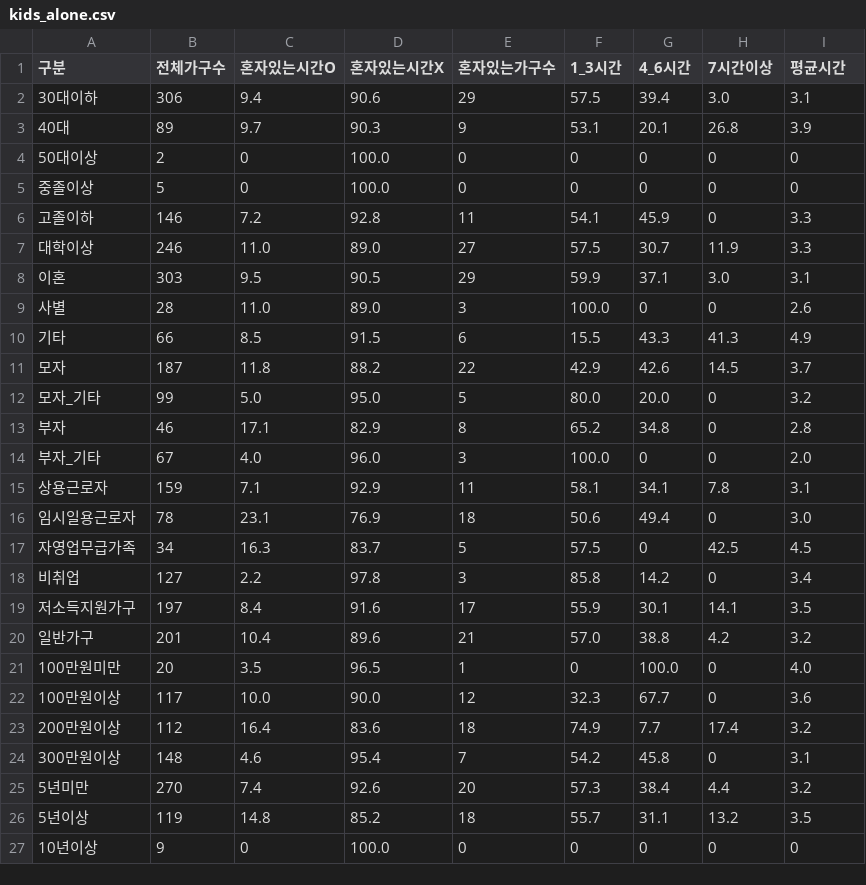
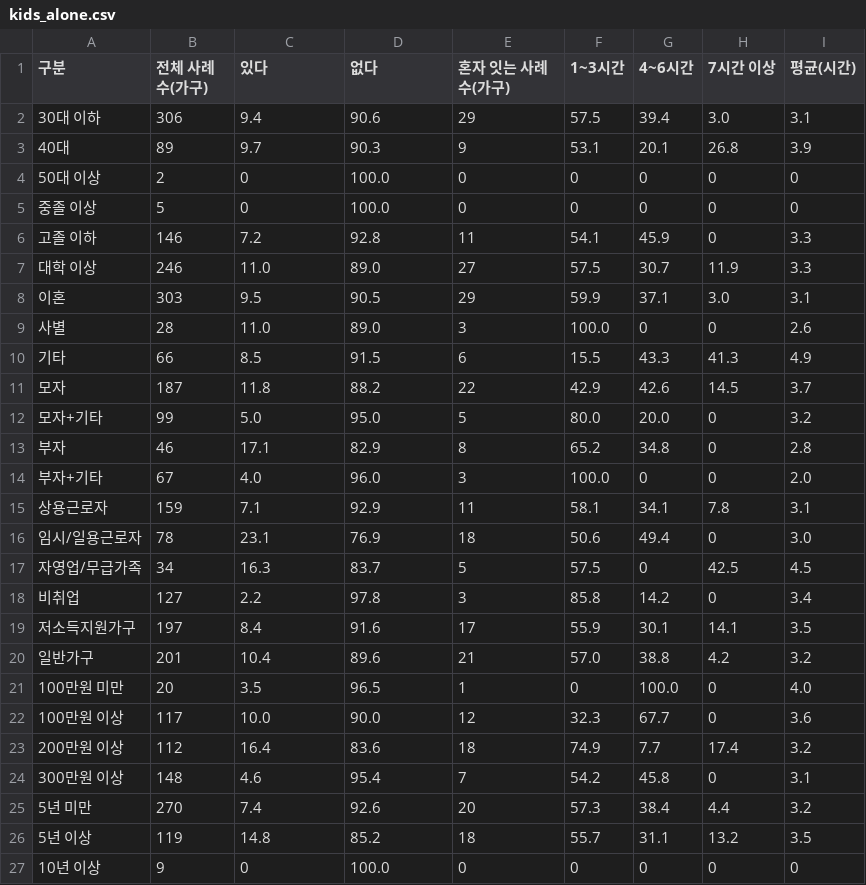
Before and after one commit to RJihyeon/datavis, a CSV file: data_famtype/kids_alone.csv, drawn as a sheet.

```diff
--- a/data_famtype/kids_alone.csv
+++ b/data_famtype/kids_alone.csv
@@ -1,8 +1,8 @@
-구분,전체가구수,혼자있는시간O,혼자있는시간X,혼자있는가구수,1_3시간,4_6시간,7시간이상,평균시간
-30대이하,306,9.4,90.6,29,57.5,39.4,3.0,3.1
+구분,전체 사례수(가구),있다,없다,혼자 잇는 사례수(가구),1~3시간,4~6시간,7시간 이상,평균(시간)
+30대 이하,306,9.4,90.6,29,57.5,39.4,3.0,3.1
 40대,89,9.7,90.3,9,53.1,20.1,26.8,3.9
-50대이상,2,0,100.0,0,0,0,0,0
-중졸이상,5,0,100.0,0,0,0,0,0
-고졸이하,146,7.2,92.8,11,54.1,45.9,0,3.3
-대학이상,246,11.0,89.0,27,57.5,30.7,11.9,3.3
+50대 이상,2,0,100.0,0,0,0,0,0
+중졸 이상,5,0,100.0,0,0,0,0,0
+고졸 이하,146,7.2,92.8,11,54.1,45.9,0,3.3
+대학 이상,246,11.0,89.0,27,57.5,30.7,11.9,3.3
 이혼,303,9.5,90.5,29,59.9,37.1,3.0,3.1
@@ -11,8 +11,8 @@
 모자,187,11.8,88.2,22,42.9,42.6,14.5,3.7
-모자_기타,99,5.0,95.0,5,80.0,20.0,0,3.2
+모자+기타,99,5.0,95.0,5,80.0,20.0,0,3.2
 부자,46,17.1,82.9,8,65.2,34.8,0,2.8
-부자_기타,67,4.0,96.0,3,100.0,0,0,2.0
+부자+기타,67,4.0,96.0,3,100.0,0,0,2.0
 상용근로자,159,7.1,92.9,11,58.1,34.1,7.8,3.1
-임시일용근로자,78,23.1,76.9,18,50.6,49.4,0,3.0
-자영업무급가족,34,16.3,83.7,5,57.5,0,42.5,4.5
+임시/일용근로자,78,23.1,76.9,18,50.6,49.4,0,3.0
+자영업/무급가족,34,16.3,83.7,5,57.5,0,42.5,4.5
 비취업,127,2.2,97.8,3,85.8,14.2,0,3.4
@@ -20,8 +20,8 @@
 일반가구,201,10.4,89.6,21,57.0,38.8,4.2,3.2
-100만원미만,20,3.5,96.5,1,0,100.0,0,4.0
-100만원이상,117,10.0,90.0,12,32.3,67.7,0,3.6
-200만원이상,112,16.4,83.6,18,74.9,7.7,17.4,3.2
-300만원이상,148,4.6,95.4,7,54.2,45.8,0,3.1
-5년미만,270,7.4,92.6,20,57.3,38.4,4.4,3.2
-5년이상,119,14.8,85.2,18,55.7,31.1,13.2,3.5
-10년이상,9,0,100.0,0,0,0,0,0
+100만원 미만,20,3.5,96.5,1,0,100.0,0,4.0
+100만원 이상,117,10.0,90.0,12,32.3,67.7,0,3.6
+200만원 이상,112,16.4,83.6,18,74.9,7.7,17.4,3.2
+300만원 이상,148,4.6,95.4,7,54.2,45.8,0,3.1
+5년 미만,270,7.4,92.6,20,57.3,38.4,4.4,3.2
+5년 이상,119,14.8,85.2,18,55.7,31.1,13.2,3.5
+10년 이상,9,0,100.0,0,0,0,0,0
```
Also changed, not shown: data_famtype/element_reason.csv, data_famtype/kids_reason.csv, 6 other files.
